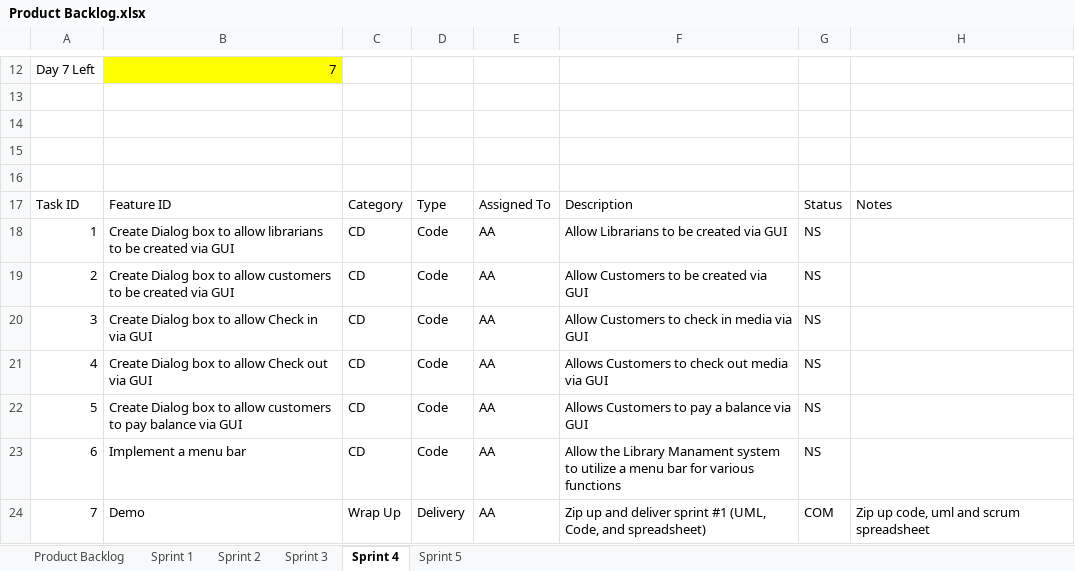
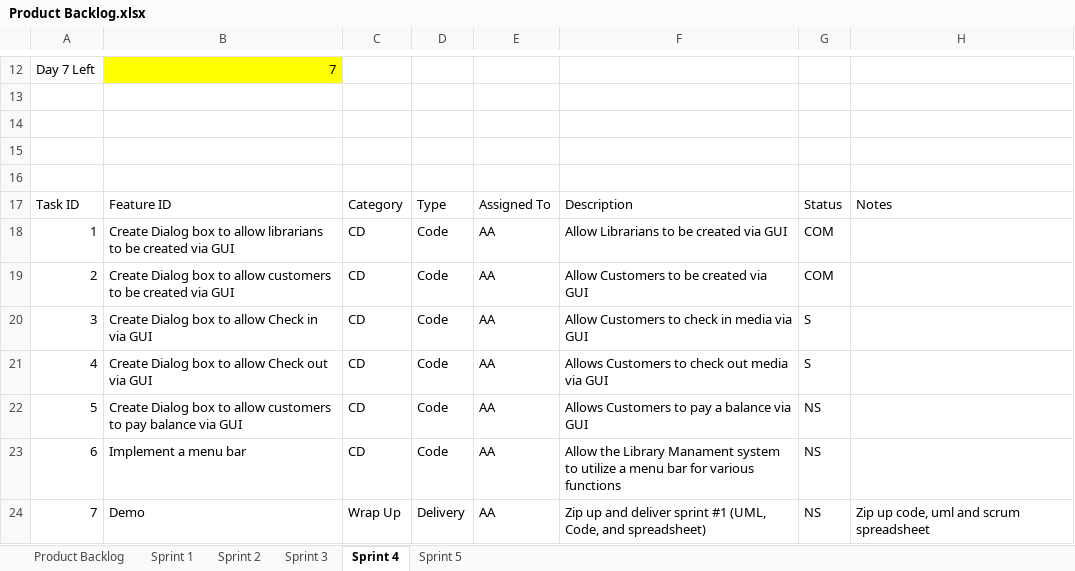
Before and after one commit to atafoa/oopSamples, an Excel workbook: Homework 11/Product Backlog.xlsx, sheet Sprint 4, drawn as a sheet; only a part is shown, gaps mark what is left out; values as stored, in another font and other column widths than the file's, no borders; charts and pictures not drawn; the diff names each change by its address in the sheet, - before the commit and + after, or states it on an @@ line.

```diff
--- a/Homework 11/Product Backlog.xlsx (sheet Sprint 4)
+++ b/Homework 11/Product Backlog.xlsx (sheet Sprint 4)
-G18:G19: NS
+G18:G19: COM
-G20:G21: NS
+G20:G21: S
-G24: COM
+G24: NS
```
Also changed, not shown: sheet Product Backlog, 3 other files.
